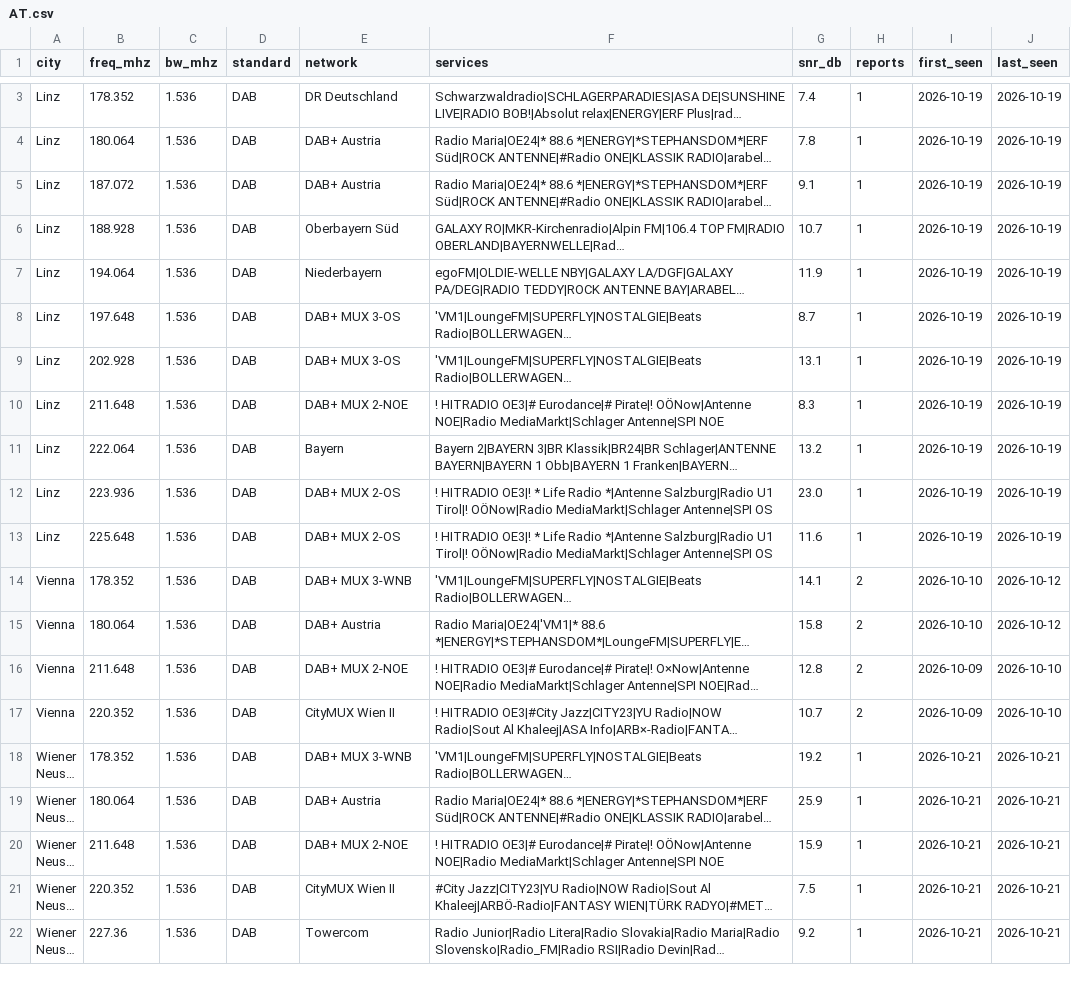
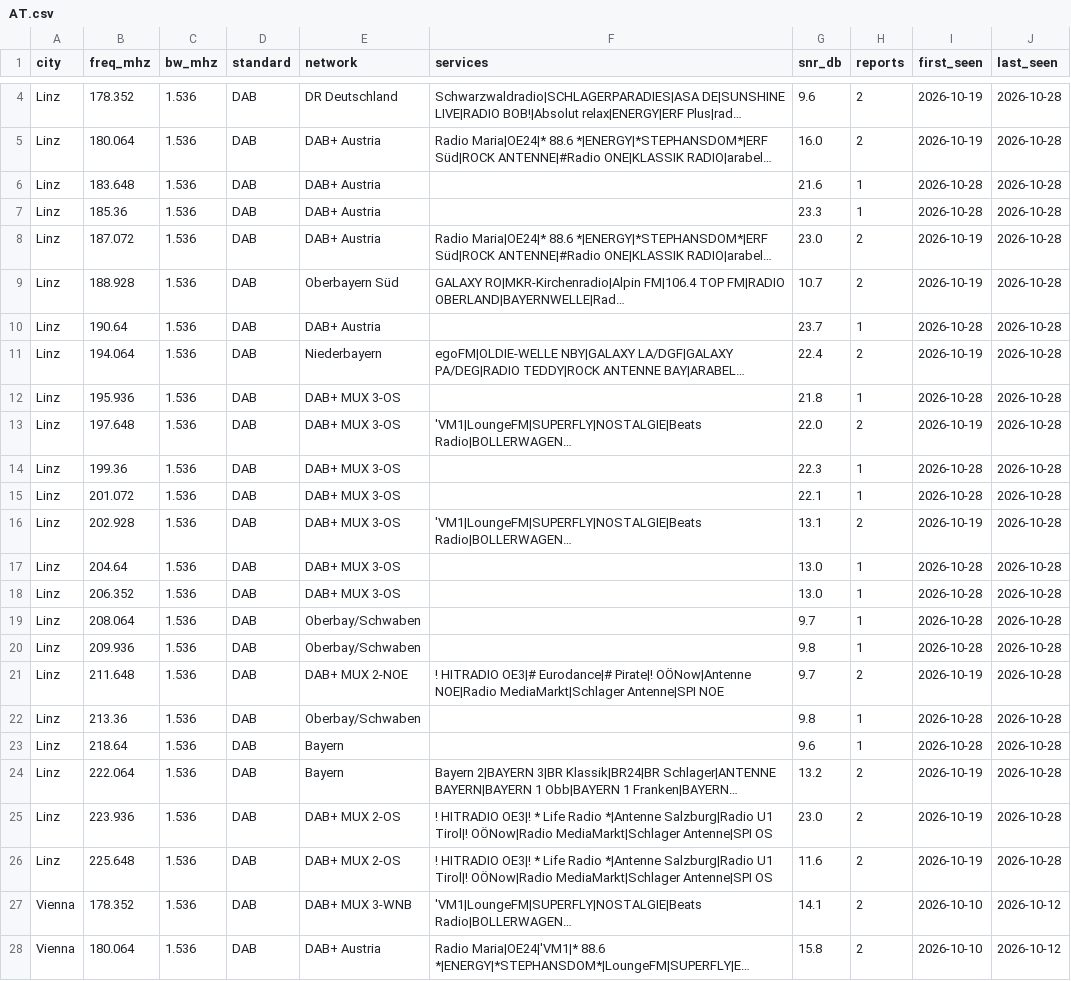
Before and after one commit to adswill/OnAir-channels, a CSV file: dab/AT.csv, drawn as a sheet; only a part is shown, gaps mark what is left out; the shorter side is filled out with more unchanged rows; long unchanged cells end in …; addresses are those after the commit; the diff covers the shown part only; the diff names each change by its address in the sheet, - before the commit and + after, or states it on an @@ line.

```diff
--- a/dab/AT.csv
+++ b/dab/AT.csv
-G4 (snr_db): 7.4
+G4 (snr_db): 9.6
-H4:H5 (reports): 1
+H4:H5 (reports): 2
-J4:J5 (last_seen): 2026-10-19
+J4:J5 (last_seen): 2026-10-28
-G5 (snr_db): 7.8
+G5 (snr_db): 16.0
+row 6: Linz | 183.648 | 1.536 | DAB | DAB+ Austria |  | 21.6 | 1 | 2026-10-28 | 2026-10-28
+row 7: Linz | 185.36 | 1.536 | DAB | DAB+ Austria |  | 23.3 | 1 | 2026-10-28 | 2026-10-28
-G8 (snr_db): 9.1
+G8 (snr_db): 23.0
-H8:H9 (reports): 1
+H8:H9 (reports): 2
-J8:J9 (last_seen): 2026-10-19
+J8:J9 (last_seen): 2026-10-28
+row 10: Linz | 190.64 | 1.536 | DAB | DAB+ Austria |  | 23.7 | 1 | 2026-10-28 | 2026-10-28
-G11 (snr_db): 11.9
+G11 (snr_db): 22.4
-H11 (reports): 1
+H11 (reports): 2
-J11 (last_seen): 2026-10-19
+J11 (last_seen): 2026-10-28
+row 12: Linz | 195.936 | 1.536 | DAB | DAB+ MUX 3-OS |  | 21.8 | 1 | 2026-10-28 | 2026-10-28
-G13 (snr_db): 8.7
+G13 (snr_db): 22.0
-H13 (reports): 1
+H13 (reports): 2
-J13 (last_seen): 2026-10-19
+J13 (last_seen): 2026-10-28
+row 14: Linz | 199.36 | 1.536 | DAB | DAB+ MUX 3-OS |  | 22.3 | 1 | 2026-10-28 | 2026-10-28
+row 15: Linz | 201.072 | 1.536 | DAB | DAB+ MUX 3-OS |  | 22.1 | 1 | 2026-10-28 | 2026-10-28
-H16 (reports): 1
+H16 (reports): 2
-J16 (last_seen): 2026-10-19
+J16 (last_seen): 2026-10-28
+row 17: Linz | 204.64 | 1.536 | DAB | DAB+ MUX 3-OS |  | 13.0 | 1 | 2026-10-28 | 2026-10-28
+row 18: Linz | 206.352 | 1.536 | DAB | DAB+ MUX 3-OS |  | 13.0 | 1 | 2026-10-28 | 2026-10-28
+row 19: Linz | 208.064 | 1.536 | DAB | Oberbay/Schwaben |  | 9.7 | 1 | 2026-10-28 | 2026-10-28
+row 20: Linz | 209.936 | 1.536 | DAB | Oberbay/Schwaben |  | 9.8 | 1 | 2026-10-28 | 2026-10-28
-G21 (snr_db): 8.3
+G21 (snr_db): 9.7
-H21 (reports): 1
+H21 (reports): 2
-J21 (last_seen): 2026-10-19
+J21 (last_seen): 2026-10-28
+row 22: Linz | 213.36 | 1.536 | DAB | Oberbay/Schwaben |  | 9.8 | 1 | 2026-10-28 | 2026-10-28
+row 23: Linz | 218.64 | 1.536 | DAB | Bayern |  | 9.6 | 1 | 2026-10-28 | 2026-10-28
-H24:H26 (reports): 1
+H24:H26 (reports): 2
-J24:J26 (last_seen): 2026-10-19
+J24:J26 (last_seen): 2026-10-28
```
Also changed, not shown: 1 added row and 3 edited cells elsewhere in this file.
